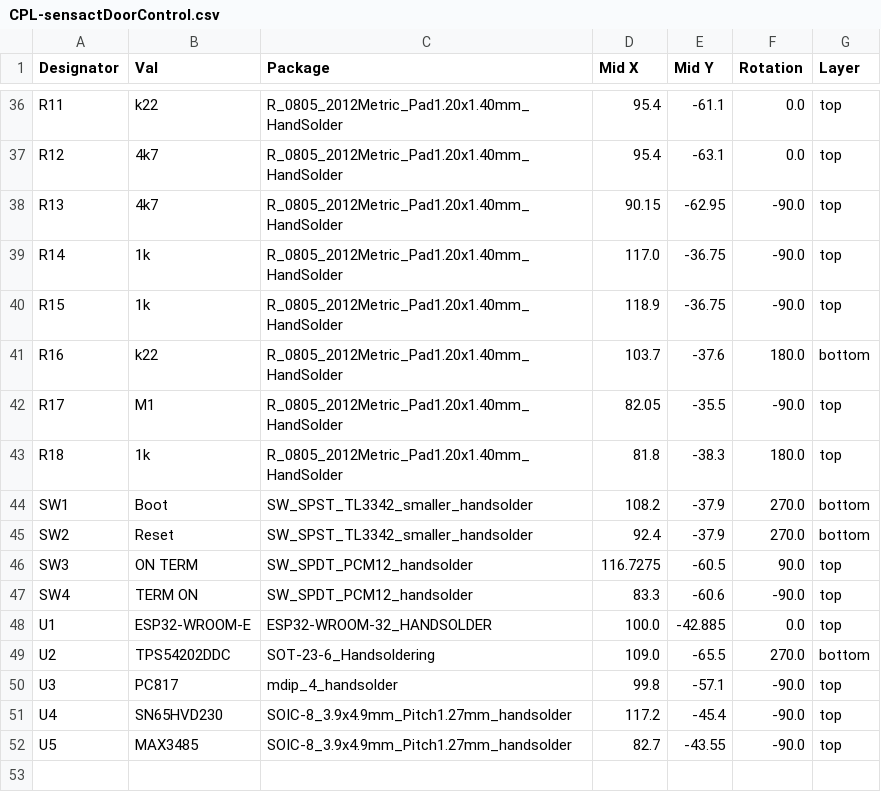
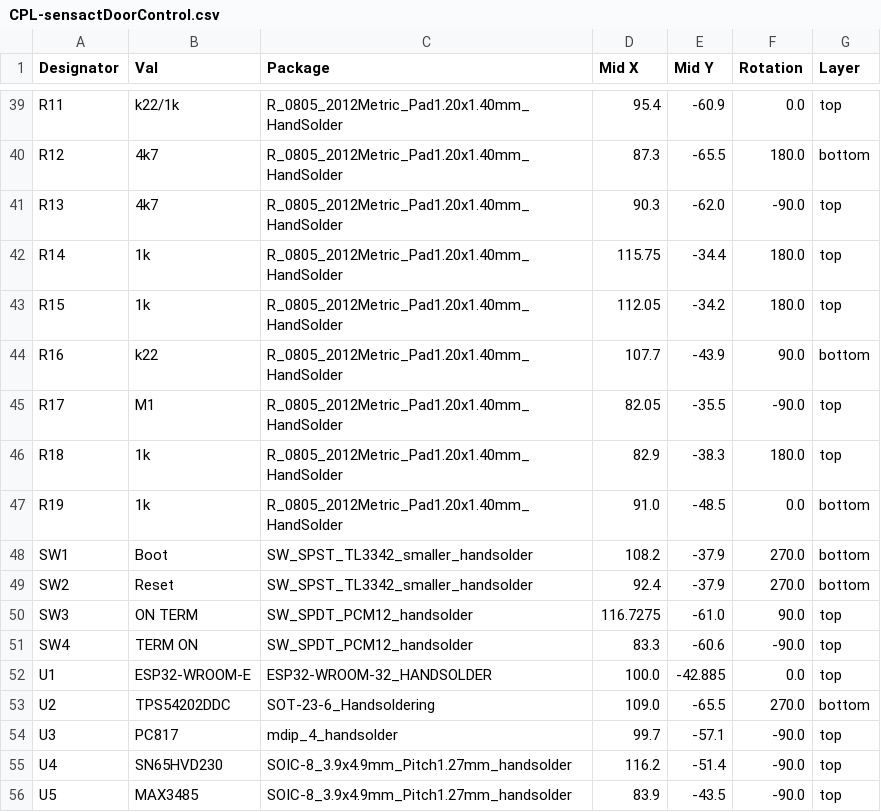
Before and after one commit to klaus-liebler/sensact, a CSV file: pcb/sensactDoorControl/jlcpcb/production_files/CPL-sensactDoorControl.csv, drawn as a sheet; only a part is shown, gaps mark what is left out; addresses are those after the commit; the diff covers the shown part only; the diff names each change by its address in the sheet, - before the commit and + after, or states it on an @@ line.

```diff
--- a/pcb/sensactDoorControl/jlcpcb/production_files/CPL-sensactDoorControl.csv
+++ b/pcb/sensactDoorControl/jlcpcb/production_files/CPL-sensactDoorControl.csv
-B39 (Val): k22
+B39 (Val): k22/1k
-E39 (Mid Y): -61.1
+E39 (Mid Y): -60.9
-D40 (Mid X): 95.4
+D40 (Mid X): 87.3
-E40 (Mid Y): -63.1
+E40 (Mid Y): -65.5
-F40 (Rotation): 0.0
+F40 (Rotation): 180.0
-G40 (Layer): top
+G40 (Layer): bottom
-D41 (Mid X): 90.15
+D41 (Mid X): 90.3
-E41 (Mid Y): -62.95
+E41 (Mid Y): -62.0
-D42 (Mid X): 117.0
+D42 (Mid X): 115.75
-E42 (Mid Y): -36.75
+E42 (Mid Y): -34.4
-F42:F43 (Rotation): -90.0
+F42:F43 (Rotation): 180.0
-D43 (Mid X): 118.9
+D43 (Mid X): 112.05
-E43 (Mid Y): -36.75
+E43 (Mid Y): -34.2
-D44 (Mid X): 103.7
+D44 (Mid X): 107.7
-E44 (Mid Y): -37.6
+E44 (Mid Y): -43.9
-F44 (Rotation): 180.0
+F44 (Rotation): 90.0
-D46 (Mid X): 81.8
+D46 (Mid X): 82.9
+row 47: R19 | 1k | R_0805_2012Metric_Pad1.20x1.40mm_HandSolder | 91.0 | -48.5 | 0.0 | bottom
-E50 (Mid Y): -60.5
+E50 (Mid Y): -61.0
-D54 (Mid X): 99.8
+D54 (Mid X): 99.7
-D55 (Mid X): 117.2
+D55 (Mid X): 116.2
-E55 (Mid Y): -45.4
+E55 (Mid Y): -51.4
-D56 (Mid X): 82.7
+D56 (Mid X): 83.9
-E56 (Mid Y): -43.55
+E56 (Mid Y): -43.5
```
Also changed, not shown: 3 added rows and 62 edited cells elsewhere in this file, pcb/sensactDoorControl/jlcpcb/production_files/BOM-sensactDoorControl.csv, 12 other files.
